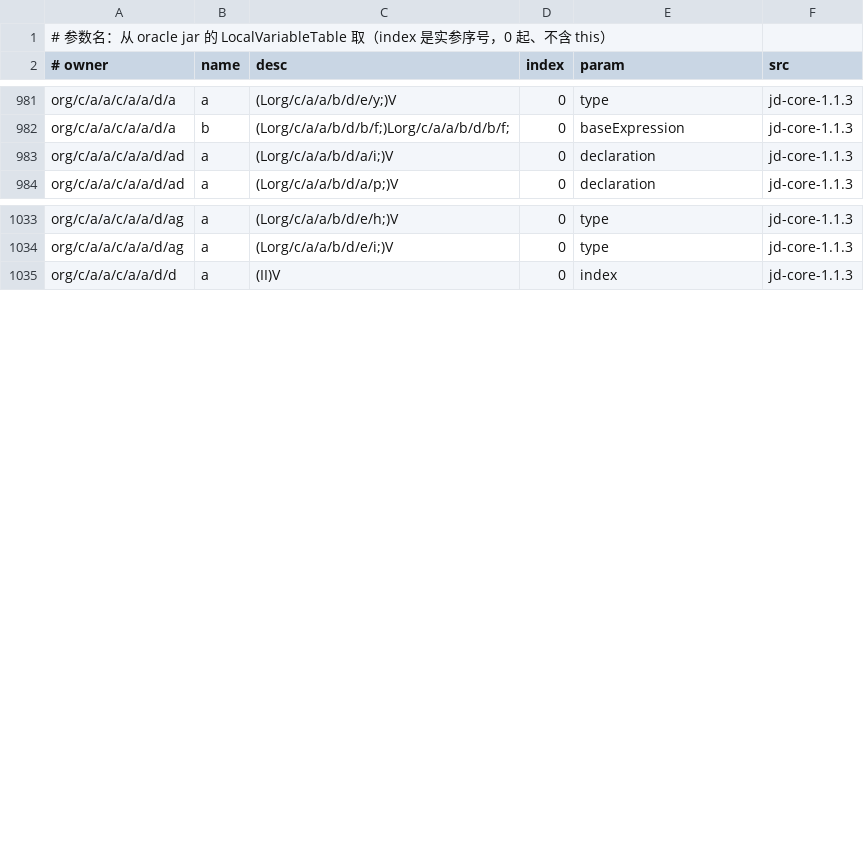
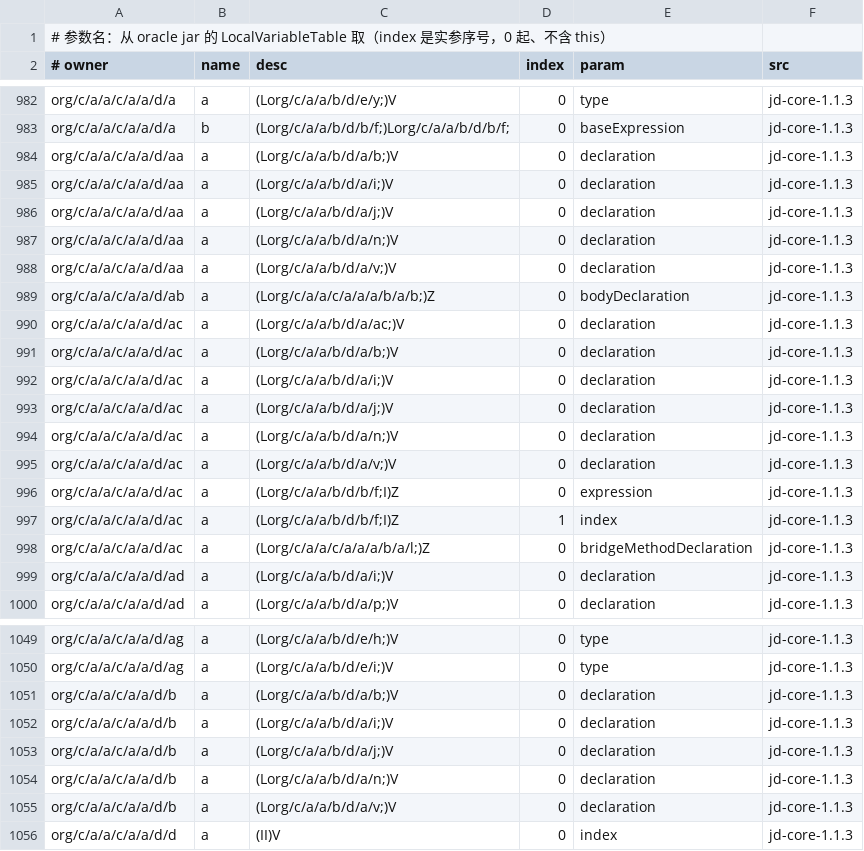
Before and after one commit to f401/MyAIDEProEnchanted, a TSV file: jobs/jdcore/params.tsv, drawn as a sheet; only a part is shown, gaps mark what is left out; the diff covers the shown part only.

```diff
--- a/jobs/jdcore/params.tsv
+++ b/jobs/jdcore/params.tsv
@@ -982,2 +983,17 @@ org/c/a/a/c/a/a/d/a	a	(Lorg/c/a/a/b/d/e/y;)V	0	type	jd-core-1.1.3
 org/c/a/a/c/a/a/d/a	b	(Lorg/c/a/a/b/d/b/f;)Lorg/c/a/a/b/d/b/f;	0	baseExpression	jd-core-1.1.3
+org/c/a/a/c/a/a/d/aa	a	(Lorg/c/a/a/b/d/a/b;)V	0	declaration	jd-core-1.1.3
+org/c/a/a/c/a/a/d/aa	a	(Lorg/c/a/a/b/d/a/i;)V	0	declaration	jd-core-1.1.3
+org/c/a/a/c/a/a/d/aa	a	(Lorg/c/a/a/b/d/a/j;)V	0	declaration	jd-core-1.1.3
+org/c/a/a/c/a/a/d/aa	a	(Lorg/c/a/a/b/d/a/n;)V	0	declaration	jd-core-1.1.3
+org/c/a/a/c/a/a/d/aa	a	(Lorg/c/a/a/b/d/a/v;)V	0	declaration	jd-core-1.1.3
+org/c/a/a/c/a/a/d/ab	a	(Lorg/c/a/a/c/a/a/a/b/a/b;)Z	0	bodyDeclaration	jd-core-1.1.3
+org/c/a/a/c/a/a/d/ac	a	(Lorg/c/a/a/b/d/a/ac;)V	0	declaration	jd-core-1.1.3
+org/c/a/a/c/a/a/d/ac	a	(Lorg/c/a/a/b/d/a/b;)V	0	declaration	jd-core-1.1.3
+org/c/a/a/c/a/a/d/ac	a	(Lorg/c/a/a/b/d/a/i;)V	0	declaration	jd-core-1.1.3
+org/c/a/a/c/a/a/d/ac	a	(Lorg/c/a/a/b/d/a/j;)V	0	declaration	jd-core-1.1.3
+org/c/a/a/c/a/a/d/ac	a	(Lorg/c/a/a/b/d/a/n;)V	0	declaration	jd-core-1.1.3
+org/c/a/a/c/a/a/d/ac	a	(Lorg/c/a/a/b/d/a/v;)V	0	declaration	jd-core-1.1.3
+org/c/a/a/c/a/a/d/ac	a	(Lorg/c/a/a/b/d/b/f;I)Z	0	expression	jd-core-1.1.3
+org/c/a/a/c/a/a/d/ac	a	(Lorg/c/a/a/b/d/b/f;I)Z	1	index	jd-core-1.1.3
+org/c/a/a/c/a/a/d/ac	a	(Lorg/c/a/a/c/a/a/a/b/a/l;)Z	0	bridgeMethodDeclaration	jd-core-1.1.3
 org/c/a/a/c/a/a/d/ad	a	(Lorg/c/a/a/b/d/a/i;)V	0	declaration	jd-core-1.1.3
@@ -1034,2 +1050,7 @@ org/c/a/a/c/a/a/d/ag	a	(Lorg/c/a/a/b/d/e/h;)V	0	type	jd-core-1.1.3
 org/c/a/a/c/a/a/d/ag	a	(Lorg/c/a/a/b/d/e/i;)V	0	type	jd-core-1.1.3
+org/c/a/a/c/a/a/d/b	a	(Lorg/c/a/a/b/d/a/b;)V	0	declaration	jd-core-1.1.3
+org/c/a/a/c/a/a/d/b	a	(Lorg/c/a/a/b/d/a/i;)V	0	declaration	jd-core-1.1.3
+org/c/a/a/c/a/a/d/b	a	(Lorg/c/a/a/b/d/a/j;)V	0	declaration	jd-core-1.1.3
+org/c/a/a/c/a/a/d/b	a	(Lorg/c/a/a/b/d/a/n;)V	0	declaration	jd-core-1.1.3
+org/c/a/a/c/a/a/d/b	a	(Lorg/c/a/a/b/d/a/v;)V	0	declaration	jd-core-1.1.3
 org/c/a/a/c/a/a/d/d	a	(II)V	0	index	jd-core-1.1.3
```
Also changed, not shown: 8 added rows elsewhere in this file, jobs/jdcore/class_map.tsv, 3 other files.
